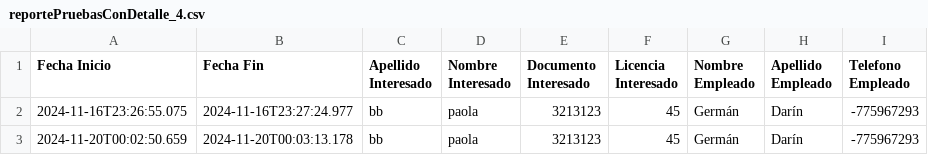
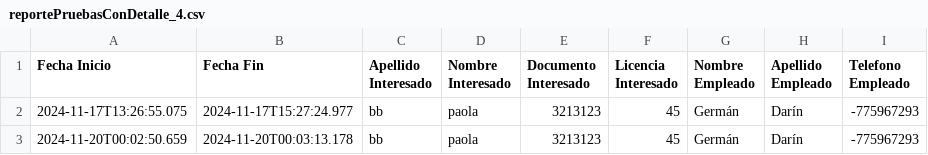
Before and after one commit to LucasRomaniello/backendtpi, a CSV file: vehiculos/pruebasVehiculos/reportePruebasConDetalle_4.csv, drawn as a sheet.

Commit message:
Reportes funcionando, estable

```diff
--- a/vehiculos/pruebasVehiculos/reportePruebasConDetalle_4.csv
+++ b/vehiculos/pruebasVehiculos/reportePruebasConDetalle_4.csv
@@ -1,3 +1,3 @@
 "Fecha Inicio","Fecha Fin","Apellido Interesado","Nombre Interesado","Documento Interesado","Licencia Interesado","Nombre Empleado","Apellido Empleado","Telefono Empleado"
-"2024-11-16T23:26:55.075","2024-11-16T23:27:24.977","bb","paola","3213123","45","Germán","Darín","-775967293"
+"2024-11-17T13:26:55.075","2024-11-17T15:27:24.977","bb","paola","3213123","45","Germán","Darín","-775967293"
 "2024-11-20T00:02:50.659","2024-11-20T00:03:13.178","bb","paola","3213123","45","Germán","Darín","-775967293"
```
Also changed, not shown: 7 other files.
